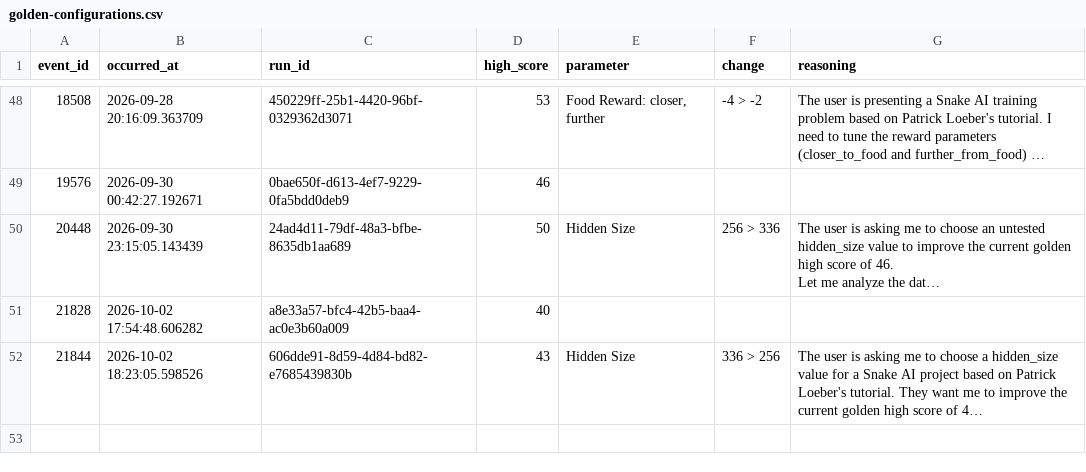
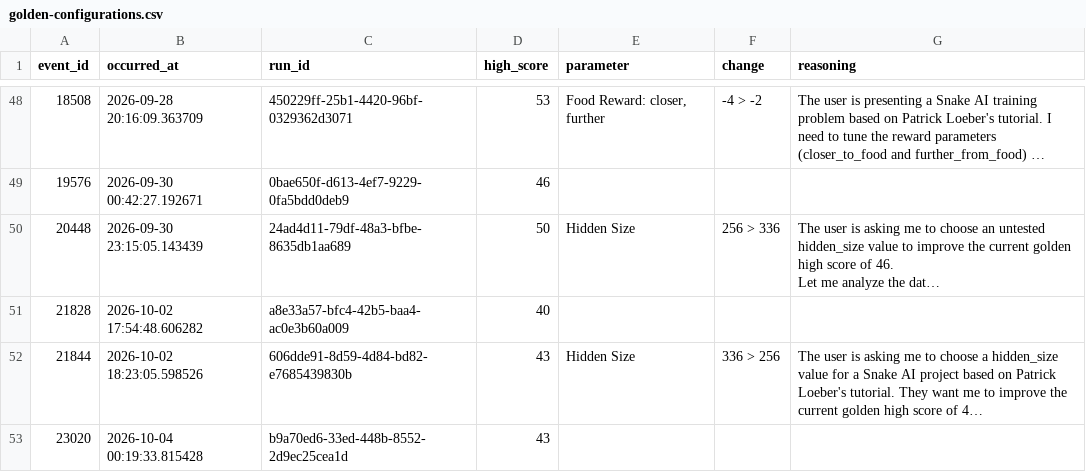
Before and after one commit to NadimGhaznavi/snake-web, a CSV file: reports/data/golden-configurations.csv, drawn as a sheet; only a part is shown, gaps mark what is left out; long unchanged cells end in …; the diff names each change by its address in the sheet, - before the commit and + after, or states it on an @@ line.

Commit message:
Update experiment status and reports

```diff
--- a/reports/data/golden-configurations.csv
+++ b/reports/data/golden-configurations.csv
+row 53: 23020 | 2026-10-04 00:19:33.815428 | b9a70ed6-33ed-448b-8552-2d9ec25cea1d | 43
```
Also changed, not shown: reports/data/experiment-highscores.csv, reports/data/run-scores.csv, 5 other files.
